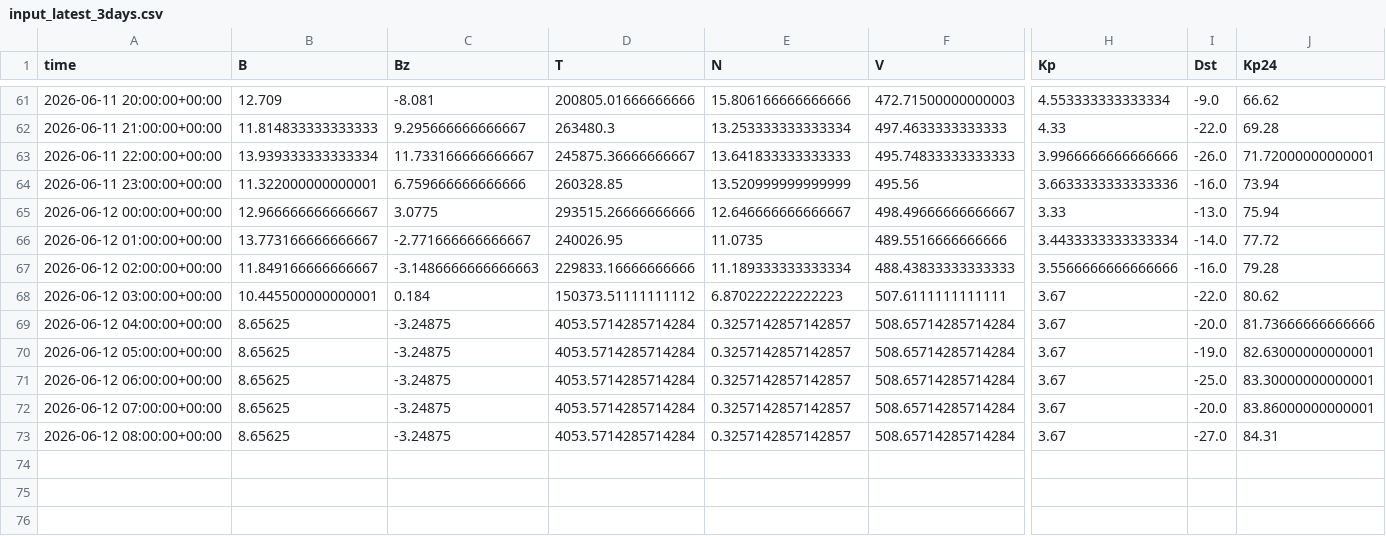
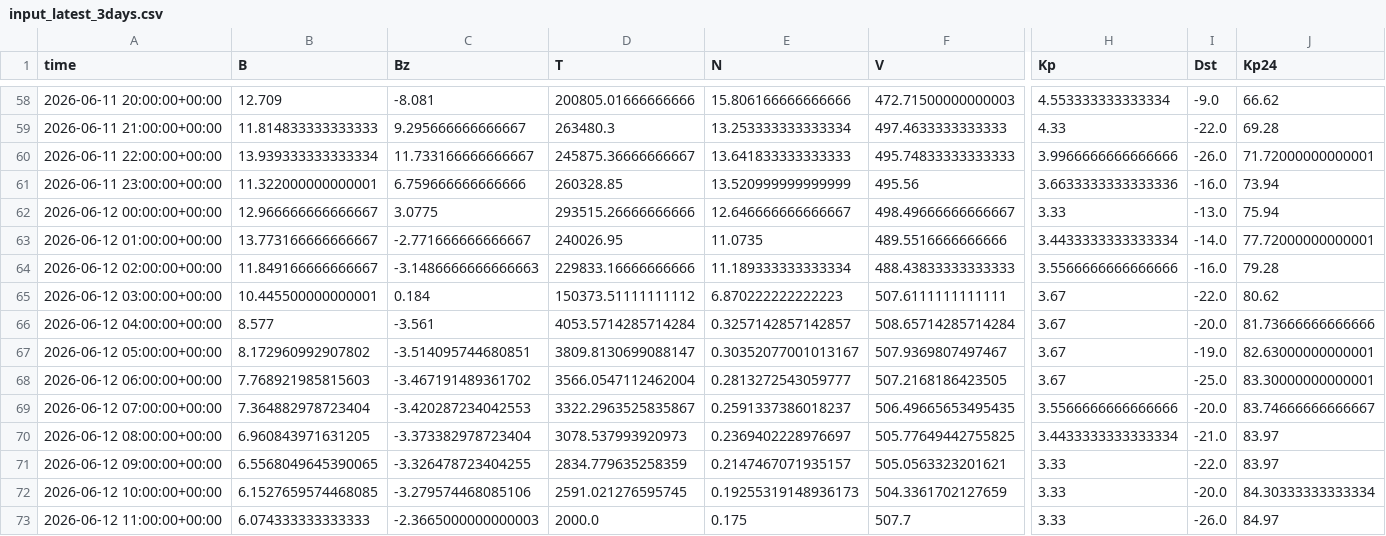
Before and after one commit to Jihyeon-Son/Jihyeon-Son.github.io, a CSV file: data/input_latest_3days.csv, drawn as a sheet; only a part is shown, gaps mark what is left out; addresses are those after the commit; rows hold the shown columns only; the diff covers the shown part only; the diff names each change by its address in the sheet, - before the commit and + after, or states it on an @@ line.

```diff
--- a/data/input_latest_3days.csv
+++ b/data/input_latest_3days.csv
-J63 (Kp24): 77.72
+J63 (Kp24): 77.72000000000001
-B66 (B): 8.65625
+B66 (B): 8.577
-C66 (Bz): -3.24875
+C66 (Bz): -3.561
-B67 (B): 8.65625
+B67 (B): 8.172960992907802
-C67 (Bz): -3.24875
+C67 (Bz): -3.514095744680851
-D67 (T): 4053.5714285714284
+D67 (T): 3809.8130699088147
-E67 (N): 0.3257142857142857
+E67 (N): 0.30352077001013167
-F67 (V): 508.65714285714284
+F67 (V): 507.9369807497467
-B68 (B): 8.65625
+B68 (B): 7.768921985815603
-C68 (Bz): -3.24875
+C68 (Bz): -3.467191489361702
-D68 (T): 4053.5714285714284
+D68 (T): 3566.0547112462004
-E68 (N): 0.3257142857142857
+E68 (N): 0.2813272543059777
-F68 (V): 508.65714285714284
+F68 (V): 507.2168186423505
-B69 (B): 8.65625
+B69 (B): 7.364882978723404
-C69 (Bz): -3.24875
+C69 (Bz): -3.420287234042553
-D69 (T): 4053.5714285714284
+D69 (T): 3322.2963525835867
-E69 (N): 0.3257142857142857
+E69 (N): 0.2591337386018237
-F69 (V): 508.65714285714284
+F69 (V): 506.49665653495435
-H69 (Kp): 3.67
+H69 (Kp): 3.5566666666666666
-J69 (Kp24): 83.86000000000001
+J69 (Kp24): 83.74666666666667
-B70 (B): 8.65625
+B70 (B): 6.960843971631205
-C70 (Bz): -3.24875
+C70 (Bz): -3.373382978723404
-D70 (T): 4053.5714285714284
+D70 (T): 3078.537993920973
-E70 (N): 0.3257142857142857
+E70 (N): 0.2369402228976697
-F70 (V): 508.65714285714284
+F70 (V): 505.77649442755825
-H70 (Kp): 3.67
+H70 (Kp): 3.4433333333333334
-I70 (Dst): -27.0
+I70 (Dst): -21.0
-J70 (Kp24): 84.31
+J70 (Kp24): 83.97
+row 71: 2026-06-12 09:00:00+00:00 | 6.5568049645390065 | -3.326478723404255 | 2834.779635258359 | 0.2147467071935157 | 505.0563323201621 | 3.33 | -22.0 | 83.97
+row 72: 2026-06-12 10:00:00+00:00 | 6.1527659574468085 | -3.279574468085106 | 2591.021276595745 | 0.19255319148936173 | 504.3361702127659 | 3.33 | -20.0 | 84.30333333333334
+row 73: 2026-06-12 11:00:00+00:00 | 6.074333333333333 | -2.3665000000000003 | 2000.0 | 0.175 | 507.7 | 3.33 | -26.0 | 84.97
```
Also changed, not shown: 3 removed rows and 14 edited cells elsewhere in this file, 2 other files.
